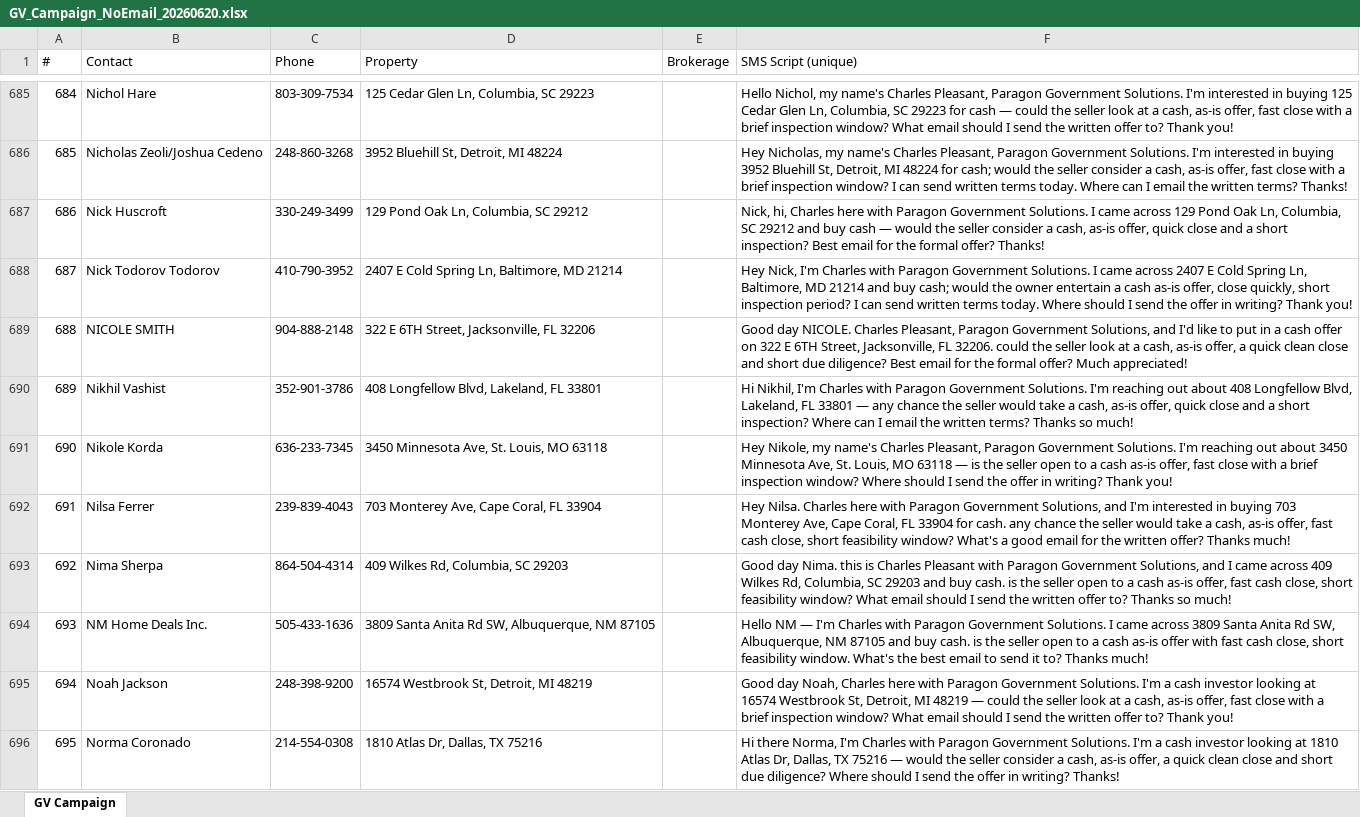
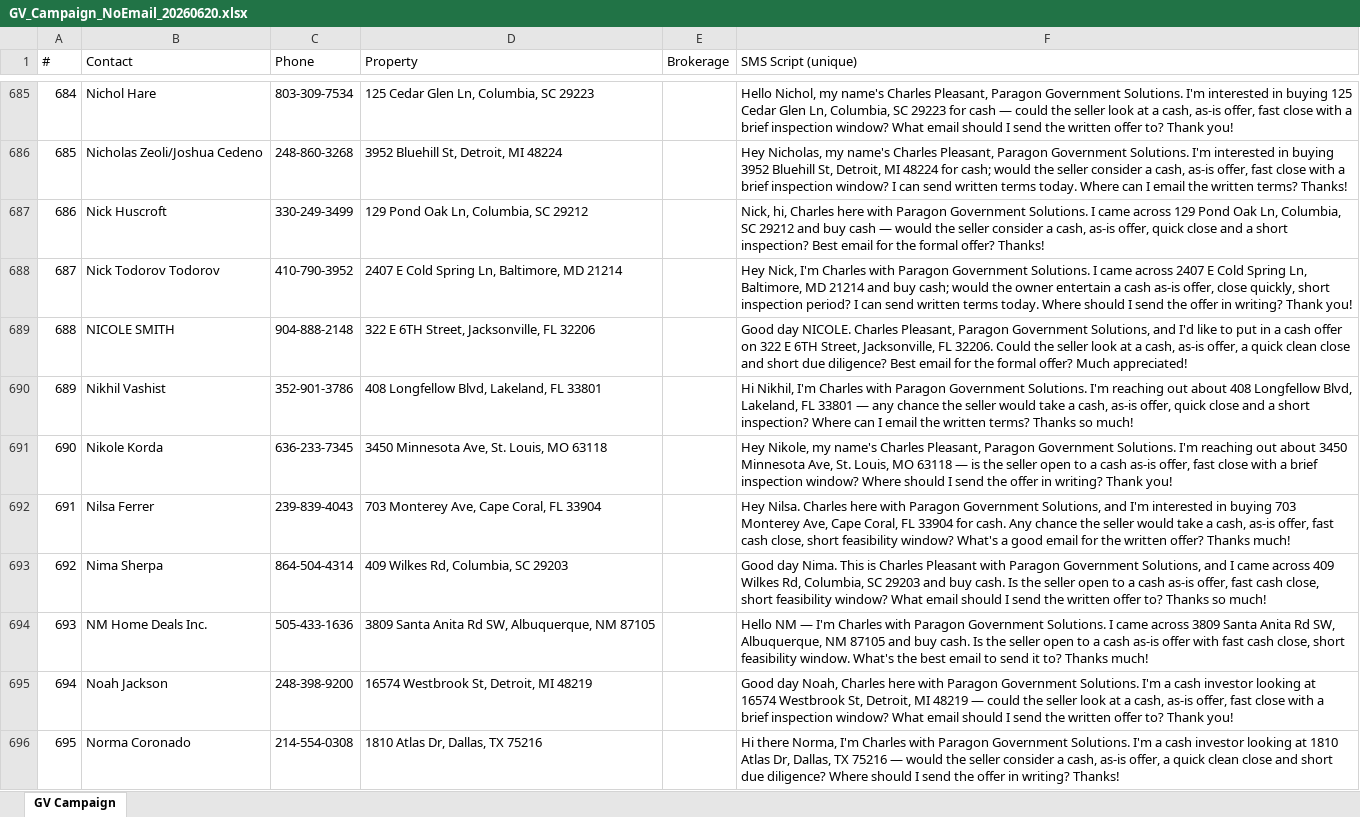
Before and after one commit to charlespjr/wholesaler, an Excel workbook: GV_Campaign_NoEmail_20260620.xlsx, sheet GV Campaign, drawn as a sheet; only a part is shown, gaps mark what is left out; values as stored, in another font and other column widths than the file's, no borders; the diff covers the shown part only; the diff names each change by its address in the sheet, - before the commit and + after, or states it on an @@ line.

```diff
--- a/GV_Campaign_NoEmail_20260620.xlsx (sheet GV Campaign)
+++ b/GV_Campaign_NoEmail_20260620.xlsx (sheet GV Campaign)
-F689 (SMS Script (unique)): …FL 32206. could the seller…
+F689 (SMS Script (unique)): …FL 32206. Could the seller…
-F692 (SMS Script (unique)): …for cash. any chance the…
+F692 (SMS Script (unique)): …for cash. Any chance the…
-F693 (SMS Script (unique)): …day Nima. this is Charles Pleasant with Paragon Government Solutions, and I came across 409 Wilkes Rd, Columbia, SC 29203 and buy cash. is the seller…
+F693 (SMS Script (unique)): …day Nima. This is Charles Pleasant with Paragon Government Solutions, and I came across 409 Wilkes Rd, Columbia, SC 29203 and buy cash. Is the seller…
-F694 (SMS Script (unique)): …buy cash. is the seller…
+F694 (SMS Script (unique)): …buy cash. Is the seller…
```
Also changed, not shown: 459 edited cells elsewhere in this sheet, 1 other file.
